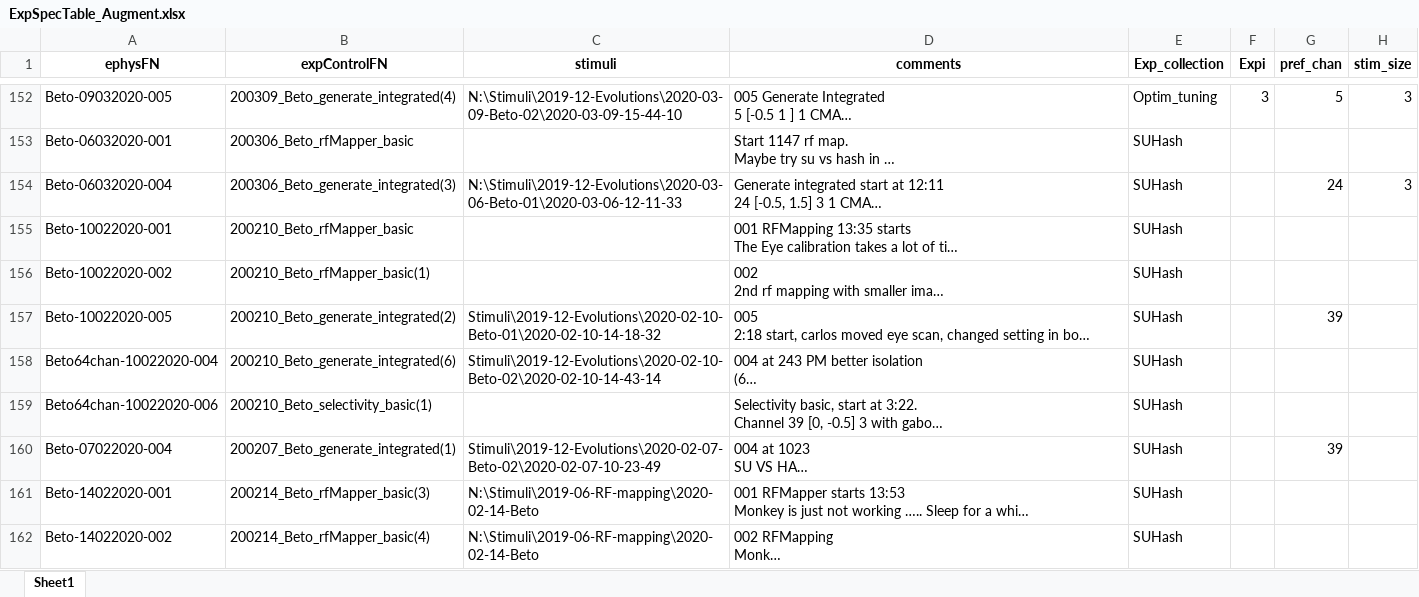
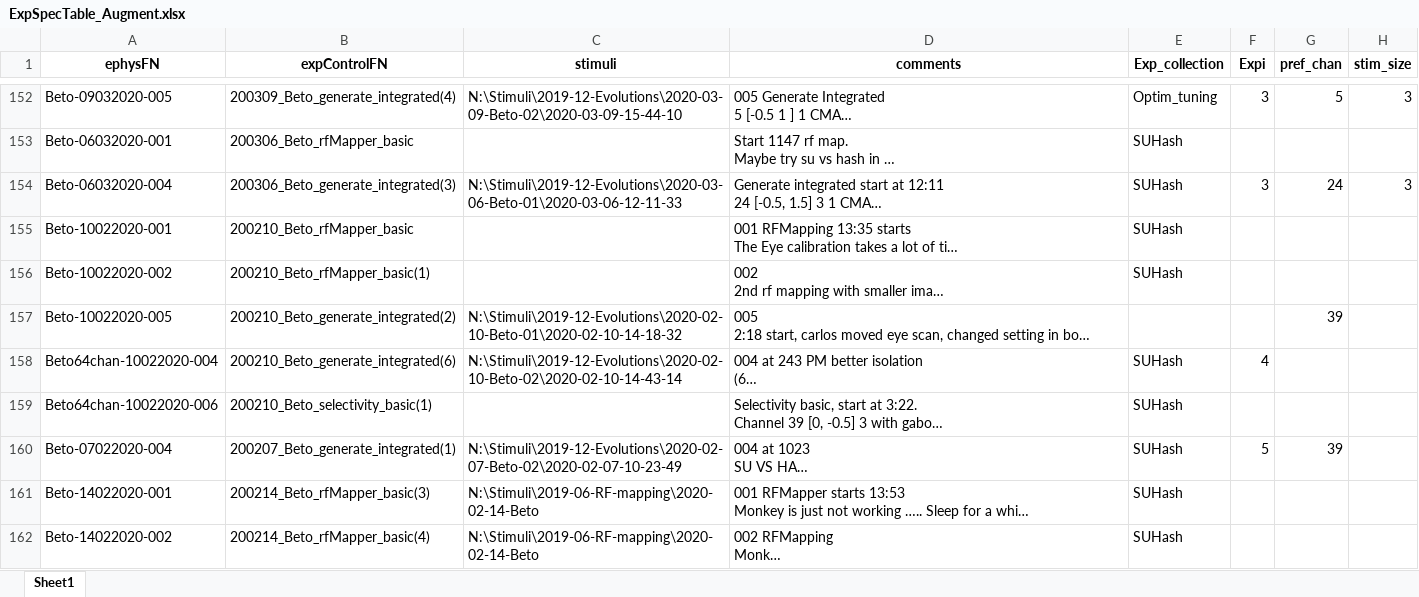
Before and after one commit to Animadversio/Monkey_Visual_Experiment_Data_Processing, an Excel workbook: ExpSpecTable_Augment.xlsx, sheet Sheet1, drawn as a sheet; only a part is shown, gaps mark what is left out; long unchanged cells end in …; values as stored, in another font and other column widths than the file's, no borders; the diff covers the shown part only; the diff names each change by its address in the sheet, - before the commit and + after, or states it on an @@ line.

```diff
--- a/ExpSpecTable_Augment.xlsx (sheet Sheet1)
+++ b/ExpSpecTable_Augment.xlsx (sheet Sheet1)
-F154 (Expi): (empty)
+F154 (Expi): 3
-C157 (stimuli): Stimuli\2019-12-Evolutions\2020-02-10-Beto-01\2020-02-10-14-18-32
+C157 (stimuli): N:\Stimuli\2019-12-Evolutions\2020-02-10-Beto-01\2020-02-10-14-18-32
-E157 (Exp_collection): SUHash
+E157 (Exp_collection): (empty)
-C158 (stimuli): Stimuli\2019-12-Evolutions\2020-02-10-Beto-02\2020-02-10-14-43-14
+C158 (stimuli): N:\Stimuli\2019-12-Evolutions\2020-02-10-Beto-02\2020-02-10-14-43-14
-F158 (Expi): (empty)
+F158 (Expi): 4
-C160 (stimuli): Stimuli\2019-12-Evolutions\2020-02-07-Beto-02\2020-02-07-10-23-49
+C160 (stimuli): N:\Stimuli\2019-12-Evolutions\2020-02-07-Beto-02\2020-02-07-10-23-49
-F160 (Expi): (empty)
+F160 (Expi): 5
```
Also changed, not shown: 6 edited cells elsewhere in this sheet, Exp_Record_Alfa.xlsx, 2 other files.
